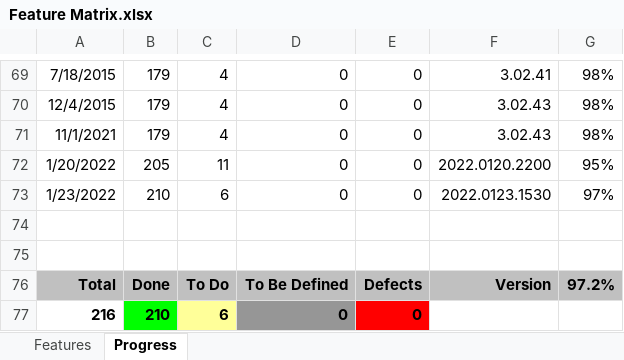
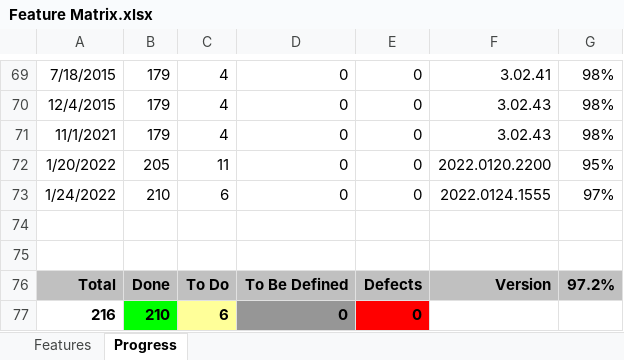
Before and after one commit to andy-goryachev/PasswordSafe, an Excel workbook: Feature Matrix.xlsx, sheet Progress, drawn as a sheet; only a part is shown, gaps mark what is left out; values as stored, in another font and other column widths than the file's, no borders; charts and pictures not drawn; the diff names each change by its address in the sheet, - before the commit and + after, or states it on an @@ line.

```diff
--- a/Feature Matrix.xlsx (sheet Progress)
+++ b/Feature Matrix.xlsx (sheet Progress)
-A73: 1/23/2022
+A73: 1/24/2022
-F73: 2022.0123.1530
+F73: 2022.0124.1555
```
Also changed, not shown: charts or pictures, 3 other files.
